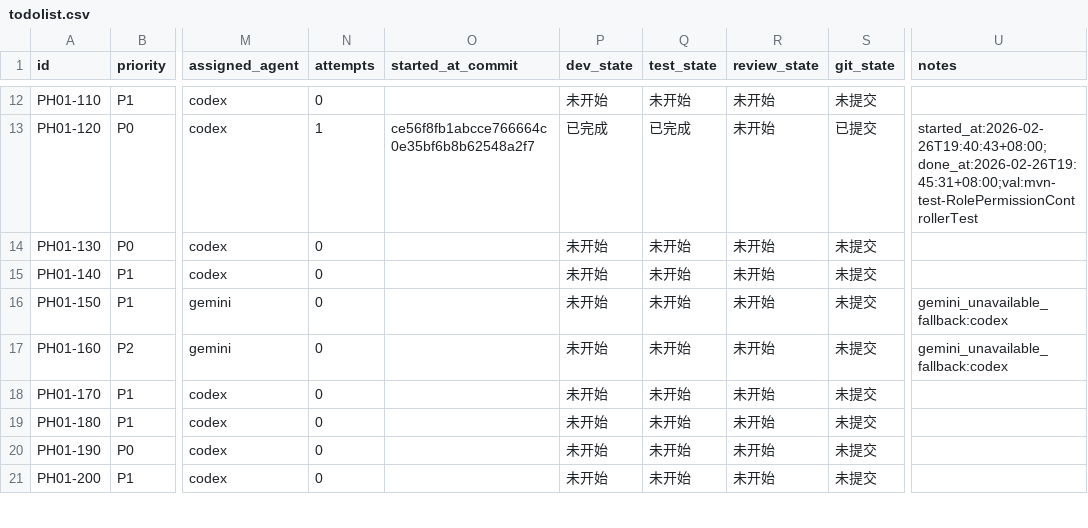
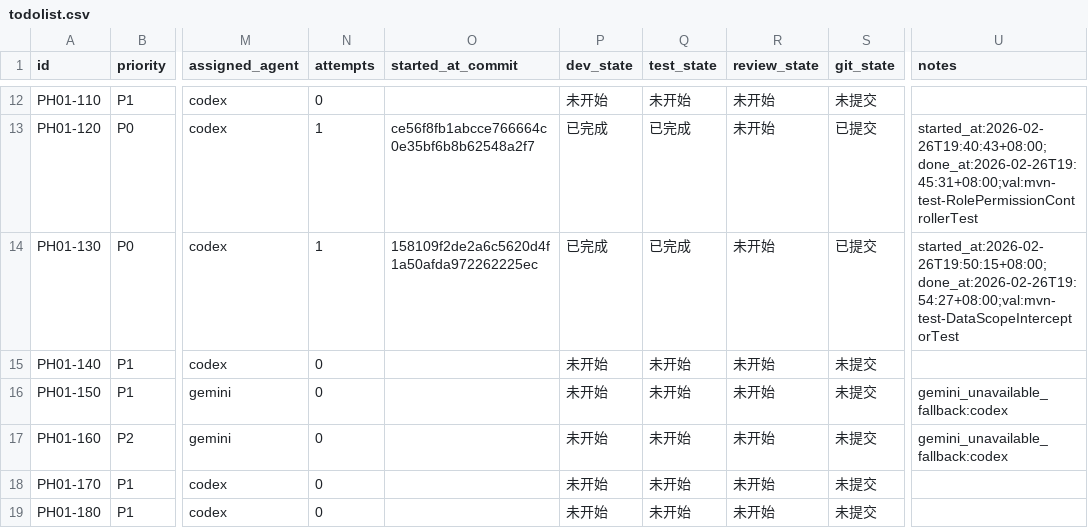
Before and after one commit to hangsome/labor_system_ai_test, a CSV file: phases/phase-01-foundation/todolist.csv, drawn as a sheet; only a part is shown, gaps mark what is left out; the shorter side is filled out with more unchanged rows; the diff names each change by its address in the sheet, - before the commit and + after, or states it on an @@ line.

```diff
--- a/phases/phase-01-foundation/todolist.csv
+++ b/phases/phase-01-foundation/todolist.csv
-N14 (attempts): 0
+N14 (attempts): 1
-O14 (started_at_commit): (empty)
+O14 (started_at_commit): 158109f2de2a6c5620d4f1a50afda972262225ec
-P14 (dev_state): 未开始
+P14 (dev_state): 已完成
-Q14 (test_state): 未开始
+Q14 (test_state): 已完成
-S14 (git_state): 未提交
+S14 (git_state): 已提交
-U14 (notes): (empty)
+U14 (notes): started_at:2026-02-26T19:50:15+08:00;done_at:2026-02-26T19:54:27+08:00;val:mvn-test-DataScopeInterceptorTest
```
Also changed, not shown: todolist.csv, 12 other files.
